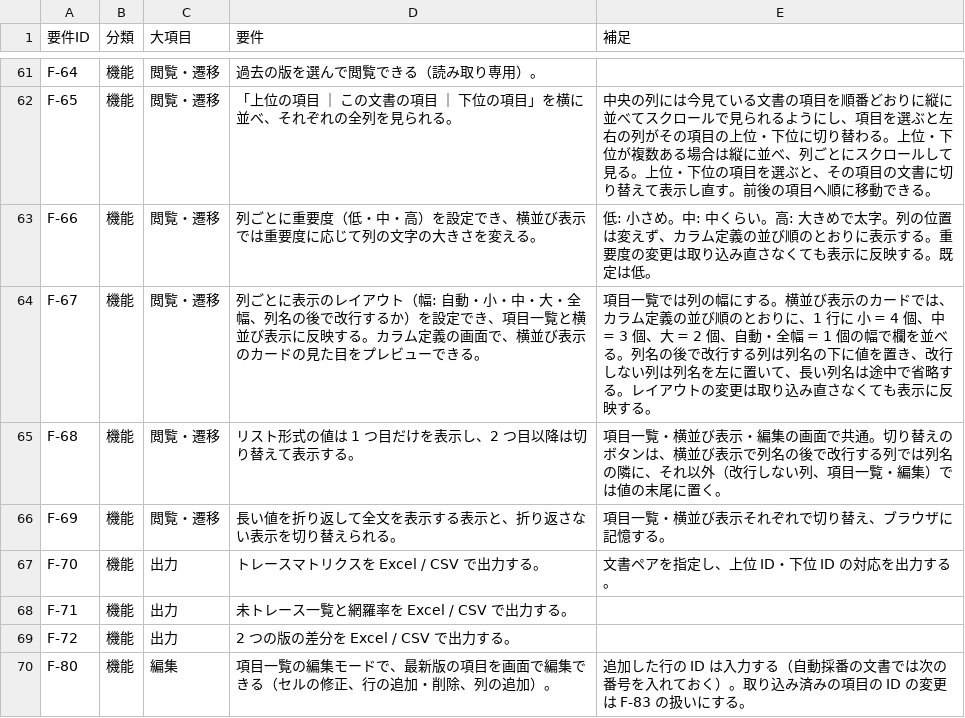
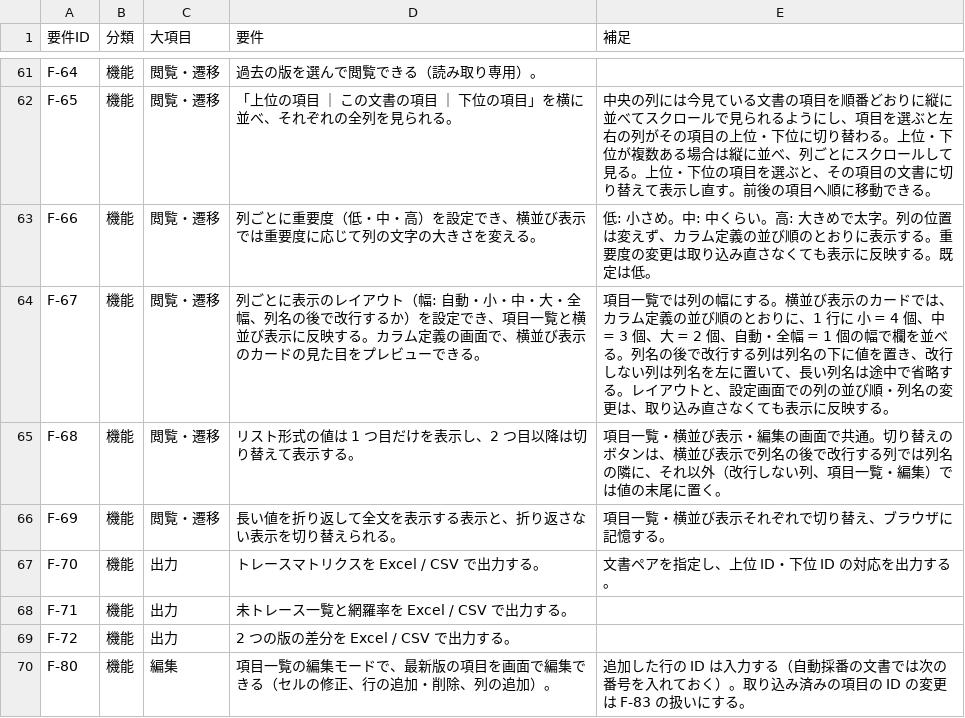
Before and after one commit to DFNasutarou/TraceabilityTool, a CSV file: docs/要件定義書.csv, drawn as a sheet; only a part is shown, gaps mark what is left out.

```diff
--- a/docs/要件定義書.csv
+++ b/docs/要件定義書.csv
@@ -76,3 +76,3 @@ F-65,機能,閲覧・遷移,「上位の項目 ｜ この文書の項目 ｜ 下
 F-66,機能,閲覧・遷移,列ごとに重要度（低・中・高）を設定でき、横並び表示では重要度に応じて列の文字の大きさを変える。,低: 小さめ。中: 中くらい。高: 大きめで太字。列の位置は変えず、カラム定義の並び順のとおりに表示する。重要度の変更は取り込み直さなくても表示に反映する。既定は低。
-F-67,機能,閲覧・遷移,列ごとに表示のレイアウト（幅: 自動・小・中・大・全幅、列名の後で改行するか）を設定でき、項目一覧と横並び表示に反映する。カラム定義の画面で、横並び表示のカードの見た目をプレビューできる。,項目一覧では列の幅にする。横並び表示のカードでは、カラム定義の並び順のとおりに、1 行に 小 = 4 個、中 = 3 個、大 = 2 個、自動・全幅 = 1 個の幅で欄を並べる。列名の後で改行する列は列名の下に値を置き、改行しない列は列名を左に置いて、長い列名は途中で省略する。レイアウトの変更は取り込み直さなくても表示に反映する。
+F-67,機能,閲覧・遷移,列ごとに表示のレイアウト（幅: 自動・小・中・大・全幅、列名の後で改行するか）を設定でき、項目一覧と横並び表示に反映する。カラム定義の画面で、横並び表示のカードの見た目をプレビューできる。,項目一覧では列の幅にする。横並び表示のカードでは、カラム定義の並び順のとおりに、1 行に 小 = 4 個、中 = 3 個、大 = 2 個、自動・全幅 = 1 個の幅で欄を並べる。列名の後で改行する列は列名の下に値を置き、改行しない列は列名を左に置いて、長い列名は途中で省略する。レイアウトと、設定画面での列の並び順・列名の変更は、取り込み直さなくても表示に反映する。
 F-68,機能,閲覧・遷移,リスト形式の値は 1 つ目だけを表示し、2 つ目以降は切り替えて表示する。,項目一覧・横並び表示・編集の画面で共通。切り替えのボタンは、横並び表示で列名の後で改行する列では列名の隣に、それ以外（改行しない列、項目一覧・編集）では値の末尾に置く。
```
Also changed, not shown: docs/詳細設計書.csv, 2 other files.
